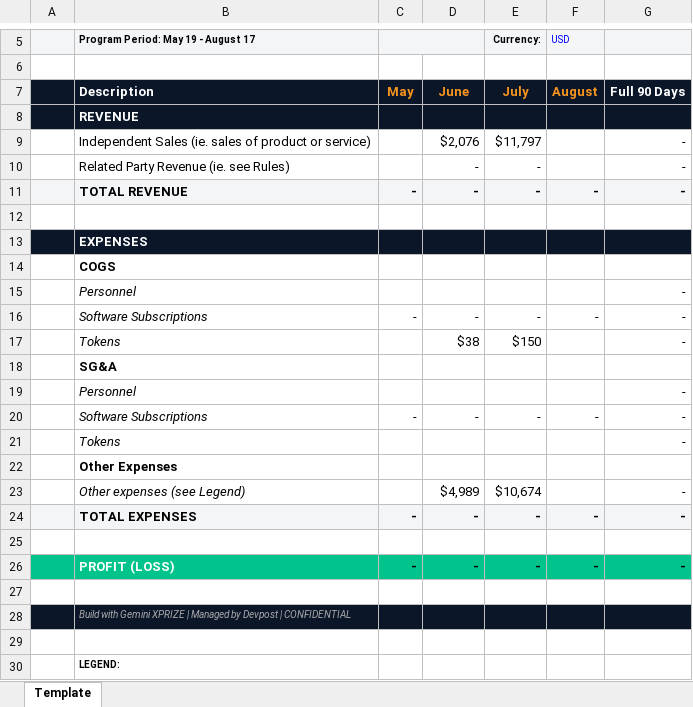
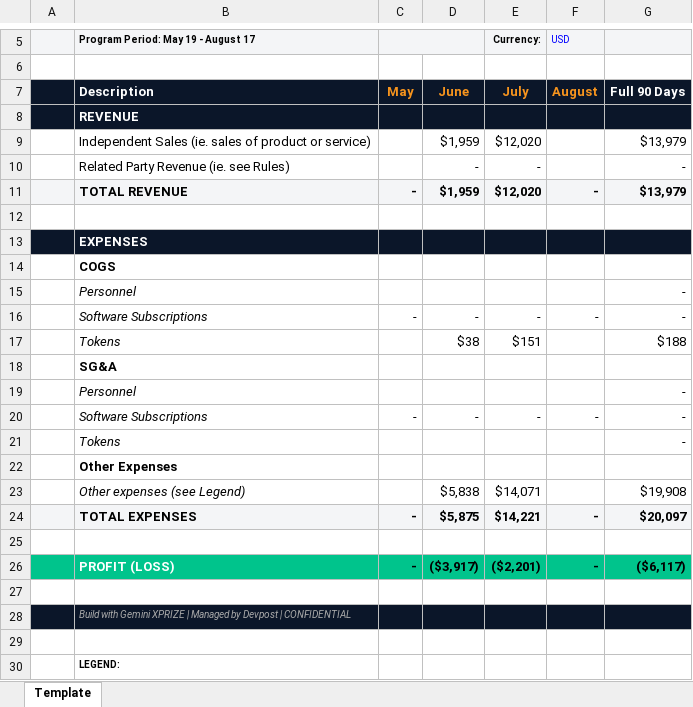
Before and after one commit to mightyg7/sloane-pearl-xprize, an Excel workbook: financials/pnl-sloane-pearl.xlsx, sheet Template, drawn as a sheet; only a part is shown, gaps mark what is left out; values as stored, in another font and other column widths than the file's, no borders; removed rows and columns are numbered as before the commit, all else as after; the diff names each change by its address in the sheet, - before the commit and + after, or states it on an @@ line.

Commit message:
fix(financials): complete the P&L — COGS/fees in row 23, real cached totals
Two fixes to the generated xlsx.

**Row 23 now carries all three cash-out lines.** The official template's
COGS block only offers Personnel / Software / Tokens, so it has no row for
merchandise cost or payment processing. Row 23 "Other Expenses" is where
its legend says such lines go, on the condition that "you must explain each
expense line in your Devpost submission" — so pnl-methodology.md now
carries a per-month, per-component breakdown: ad spend $15,721.49 +
merchandise COGS $4,145.60 + payment fees $41.27 = $19,908.36.

Corrected 90-day picture: revenue $13,979.18, expenses $20,096.62, **net
loss $6,117.44**, blended ROAS **0.89x**. Both remaining gaps (blank VA
pay, 14-of-160 fee coverage) widen the loss; nothing known narrows it.

**Formula cells now carry their real computed value.** `fullCalcOnLoad`
only asks a reader to recalculate; the literal `<v>0</v>` the blank
template ships stayed on disk, so Quick Look, most xlsx-to-PDF converters
and any automated parser would have shown TOTAL REVENUE / TOTAL EXPENSES /
PROFIT (LOSS) as $0. The script now replicates the template's own SUM and
subtraction logic in JS and writes `{formula, result}` for all 24 formula
cells, expanding the template's shared formulas into explicit per-cell ones
so a cached result can attach to each. Totals are computed from the ROUNDED
inputs actually written into the cells, so a recalculating reader lands on
exactly the cached number.

Verified against the raw XML of the committed file: 24 formula cells, 0
shared-formula placeholders left, no missing cached values, and the only
cached zeros are the 12 genuinely-zero cells (May/August columns, blank VA
pay, zeroed software subscriptions, $0 SG&A).

Token allocation refreshed against current data ($504.76 platform spend,
160/429 order share -> $188.26; June $37.65, July $150.61) and its stale
brief text deleted — it implied a COGS/SG&A split that the same doc's later
lines correctly rule out as unsupported by `ApiUsage.purpose`.

```diff
--- a/financials/pnl-sloane-pearl.xlsx (sheet Template)
+++ b/financials/pnl-sloane-pearl.xlsx (sheet Template)
-row 9:  | Independent Sales (ie. sales of product or service) |  | $2,076 | $11,797 |  | -
+row 9:  | Independent Sales (ie. sales of product or service) |  | $1,959 | $12,020 |  | $13,979
-D11: -
+D11: $1,959
-E11 (Currency:): -
+E11 (Currency:): $12,020
-G11: -
+G11: $13,979
-E17 (Currency:): $150
+E17 (Currency:): $151
-G17: -
+G17: $188
-row 23:  | Other expenses (see Legend) |  | $4,989 | $10,674 |  | -
-row 24:  | TOTAL EXPENSES | - | - | - | - | -
+row 23:  | Other expenses (see Legend) |  | $5,838 | $14,071 |  | $19,908
+row 24:  | TOTAL EXPENSES | - | $5,875 | $14,221 | - | $20,097
-D26: -
+D26: ($3,917)
-E26 (Currency:): -
+E26 (Currency:): ($2,201)
-G26: -
+G26: ($6,117)
```
Also changed, not shown: 3 other files.
